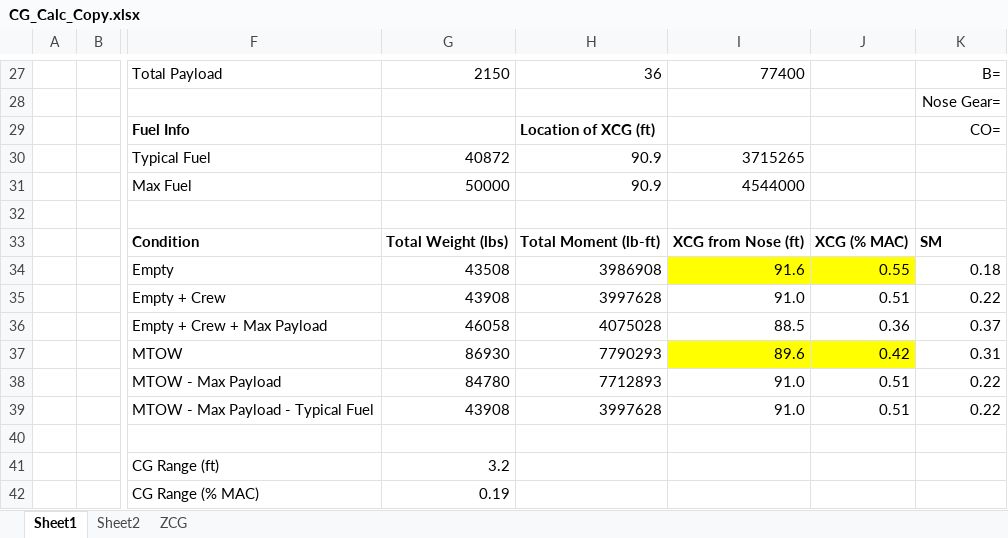
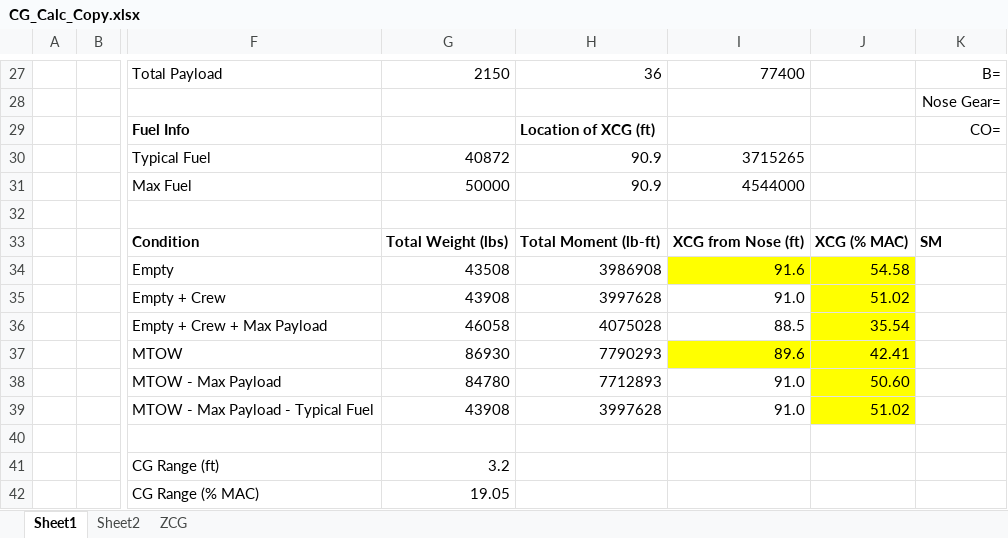
Before and after one commit to MasterKeyxda/Senior-Design, an Excel workbook: CG_Calc_Copy.xlsx, sheet Sheet1, drawn as a sheet; only a part is shown, gaps mark what is left out; values as stored, in another font and other column widths than the file's, no borders; the diff names each change by its address in the sheet, - before the commit and + after, or states it on an @@ line.

```diff
--- a/CG_Calc_Copy.xlsx (sheet Sheet1)
+++ b/CG_Calc_Copy.xlsx (sheet Sheet1)
-J34: 0.55
+J34: 54.58
-K34: 0.18
+K34: (empty)
-J35: 0.51
+J35: 51.02
-J35:J36 fill: none
+J35:J36 fill: #FFFF00
-K35: 0.22
+K35: (empty)
-J36: 0.36
+J36: 35.54
-K36: 0.37
+K36: (empty)
-J37: 0.42
+J37: 42.41
-K37: 0.31
+K37: (empty)
-J38: 0.51
+J38: 50.60
-J38:J39 fill: none
+J38:J39 fill: #FFFF00
-K38:K39: 0.22
+K38:K39: (empty)
-J39: 0.51
+J39: 51.02
-G42: 0.19
+G42: 19.05
```
Also changed, not shown: charts or pictures, 2 other files.
